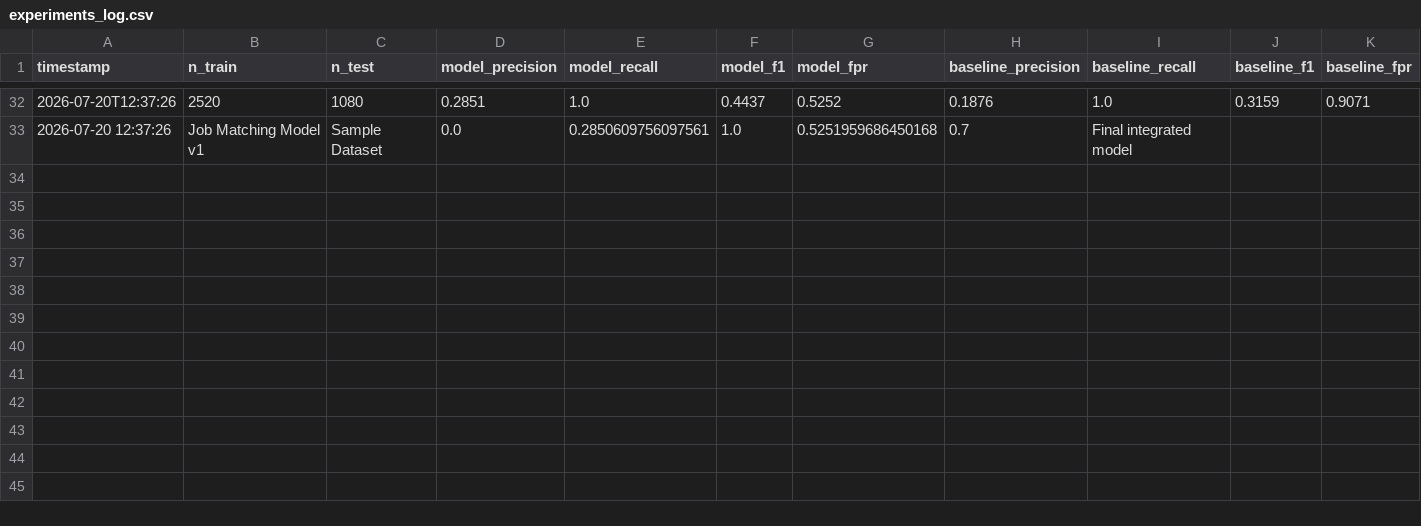
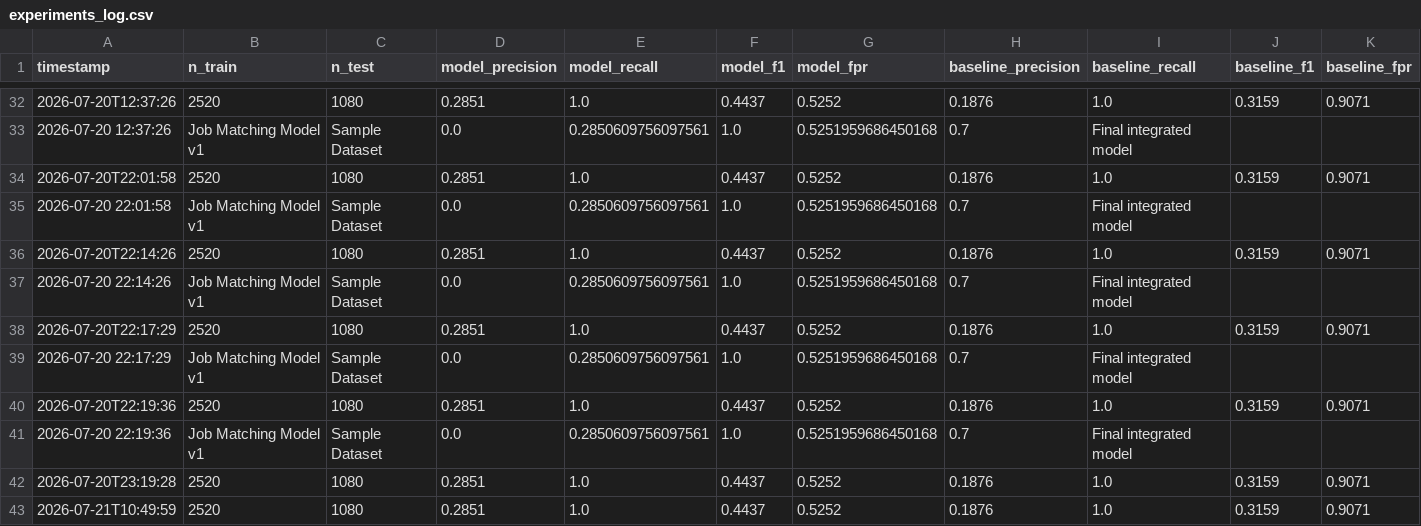
Before and after one commit to Basith-basi/student_job_matching, a CSV file: experiments_log.csv, drawn as a sheet; only a part is shown, gaps mark what is left out.

```diff
--- a/experiments_log.csv
+++ b/experiments_log.csv
@@ -33 +33,11 @@ timestamp,n_train,n_test,model_precision,model_recall,model_f1,model_fpr,baselin
 2026-07-20 12:37:26,Job Matching Model v1,Sample Dataset,0.0,0.2850609756097561,1.0,0.5251959686450168,0.7,Final integrated model
+2026-07-20T22:01:58,2520,1080,0.2851,1.0,0.4437,0.5252,0.1876,1.0,0.3159,0.9071
+2026-07-20 22:01:58,Job Matching Model v1,Sample Dataset,0.0,0.2850609756097561,1.0,0.5251959686450168,0.7,Final integrated model
+2026-07-20T22:14:26,2520,1080,0.2851,1.0,0.4437,0.5252,0.1876,1.0,0.3159,0.9071
+2026-07-20 22:14:26,Job Matching Model v1,Sample Dataset,0.0,0.2850609756097561,1.0,0.5251959686450168,0.7,Final integrated model
+2026-07-20T22:17:29,2520,1080,0.2851,1.0,0.4437,0.5252,0.1876,1.0,0.3159,0.9071
+2026-07-20 22:17:29,Job Matching Model v1,Sample Dataset,0.0,0.2850609756097561,1.0,0.5251959686450168,0.7,Final integrated model
+2026-07-20T22:19:36,2520,1080,0.2851,1.0,0.4437,0.5252,0.1876,1.0,0.3159,0.9071
+2026-07-20 22:19:36,Job Matching Model v1,Sample Dataset,0.0,0.2850609756097561,1.0,0.5251959686450168,0.7,Final integrated model
+2026-07-20T23:19:28,2520,1080,0.2851,1.0,0.4437,0.5252,0.1876,1.0,0.3159,0.9071
+2026-07-21T10:49:59,2520,1080,0.2851,1.0,0.4437,0.5252,0.1876,1.0,0.3159,0.9071
```
Also changed, not shown: data/students.csv, 21 other files.
